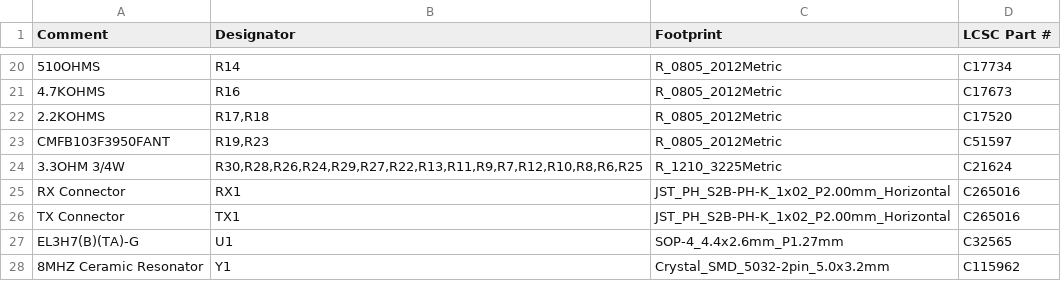
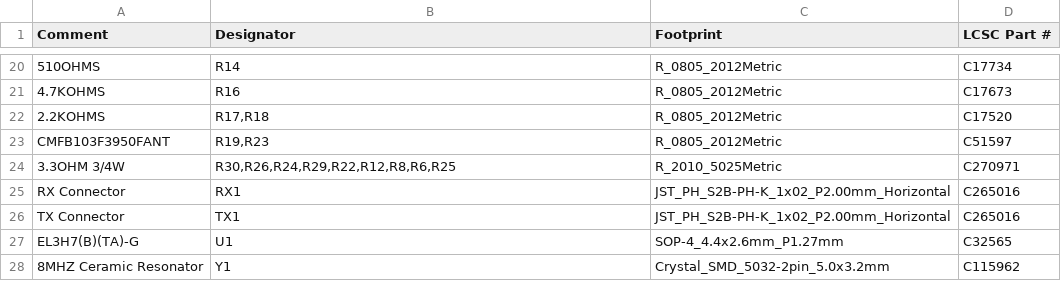
Before and after one commit to stuartpittaway/diyBMSv4, a CSV file: ModuleV440/ModuleV440_bom_jlc.csv, drawn as a sheet; only a part is shown, gaps mark what is left out.

```diff
--- a/ModuleV440/ModuleV440_bom_jlc.csv
+++ b/ModuleV440/ModuleV440_bom_jlc.csv
@@ -23,3 +23,3 @@
 "CMFB103F3950FANT","R19,R23","R_0805_2012Metric","C51597"
-"3.3OHM 3/4W","R30,R28,R26,R24,R29,R27,R22,R13,R11,R9,R7,R12,R10,R8,R6,R25","R_1210_3225Metric","C21624"
+"3.3OHM 3/4W","R30,R26,R24,R29,R22,R12,R8,R6,R25","R_2010_5025Metric","C270971"
 "RX Connector","RX1","JST_PH_S2B-PH-K_1x02_P2.00mm_Horizontal","C265016"
```
Also changed, not shown: ModuleV440/ModuleV440.csv, ModuleV440/ModuleV440_cpl_jlc.csv, 23 other files.
